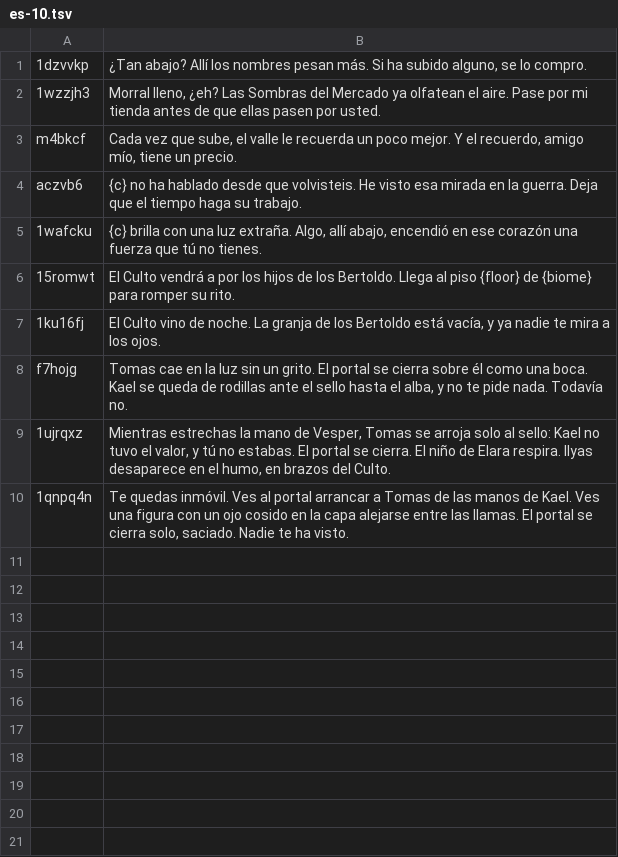
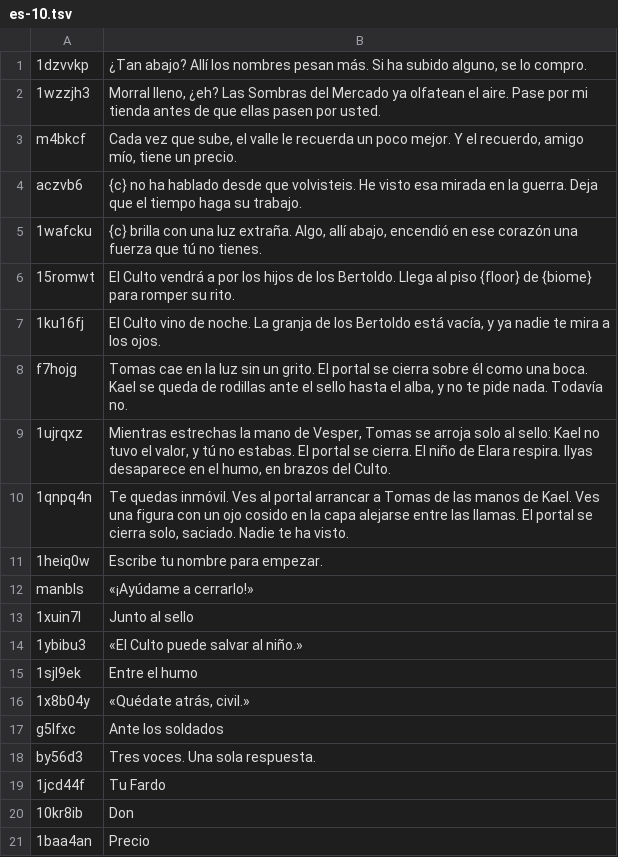
Before and after one commit to jordan3371jm/Krak-Le-Voci-Sepolte, a TSV file: rpg/i18n-src/es-10.tsv, drawn as a sheet; the diff names each change by its address in the sheet, - before the commit and + after, or states it on an @@ line.

```diff
--- a/rpg/i18n-src/es-10.tsv
+++ b/rpg/i18n-src/es-10.tsv
+row 11: 1heiq0w | Escribe tu nombre para empezar.
+row 12: manbls | «¡Ayúdame a cerrarlo!»
+row 13: 1xuin7l | Junto al sello
+row 14: 1ybibu3 | «El Culto puede salvar al niño.»
+row 15: 1sjl9ek | Entre el humo
+row 16: 1x8b04y | «Quédate atrás, civil.»
+row 17: g5lfxc | Ante los soldados
+row 18: by56d3 | Tres voces. Una sola respuesta.
+row 19: 1jcd44f | Tu Fardo
+row 20: 10kr8ib | Don
+row 21: 1baa4an | Precio
```
Also changed, not shown: rpg/i18n-src/de-10.tsv, rpg/i18n-src/fr-10.tsv, 25 other files.
